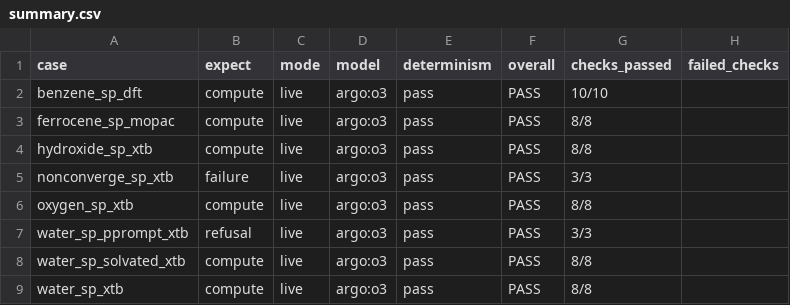
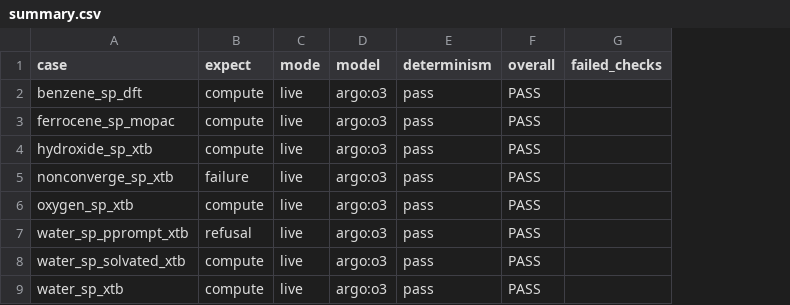
Before and after one commit to evan-robles/assay, a CSV file: benchmarks/fidelity/single-point-validation/summary.csv, drawn as a sheet; the diff names each change by its address in the sheet, - before the commit and + after, or states it on an @@ line.

Commit message:
fidelity: skill-independent value scoring + run_suite batch runner
Part 1 — generalize scoring beyond energy. report_value_field now drives the
whole report/score path, so any scalar-returning skill validates correctly
(pka->pka, logp->logp, binding->binding_energy_eV, ...). The live final_report
tool takes a generic `value` (mapped to the spec's field); refusal/failure
scorers read that field too; value_tol is the generic tolerance (energy_tol_eV
kept as alias). Skills with no scalar value (report_value_field=null, e.g.
geometry-optimize) skip the value match and score on invocation + warnings.
Verified: single-point fixtures unchanged; synthetic pka PASS/FAIL correct;
geometry value-check skipped; a live o3 run reports via `value` and scores.

Part 2 — run_suite.py runs the driver over every case folder in a suite dir
(live or recorded), continue-on-error, with --collect to emit the summary table
+ CSV. One command validates a whole skill's test set.

Also drop the checks_passed/total columns from collect_results (Excel misread
"10/10" as a date); overall + failed_checks convey the outcome.

```diff
--- a/benchmarks/fidelity/single-point-validation/summary.csv
+++ b/benchmarks/fidelity/single-point-validation/summary.csv
-column G (checks_passed), rows 2-9: 10/10 | 8/8 | 8/8 | 3/3 | 8/8 | 3/3 | 8/8 | 8/8
```
Also changed, not shown: 4 other files.
